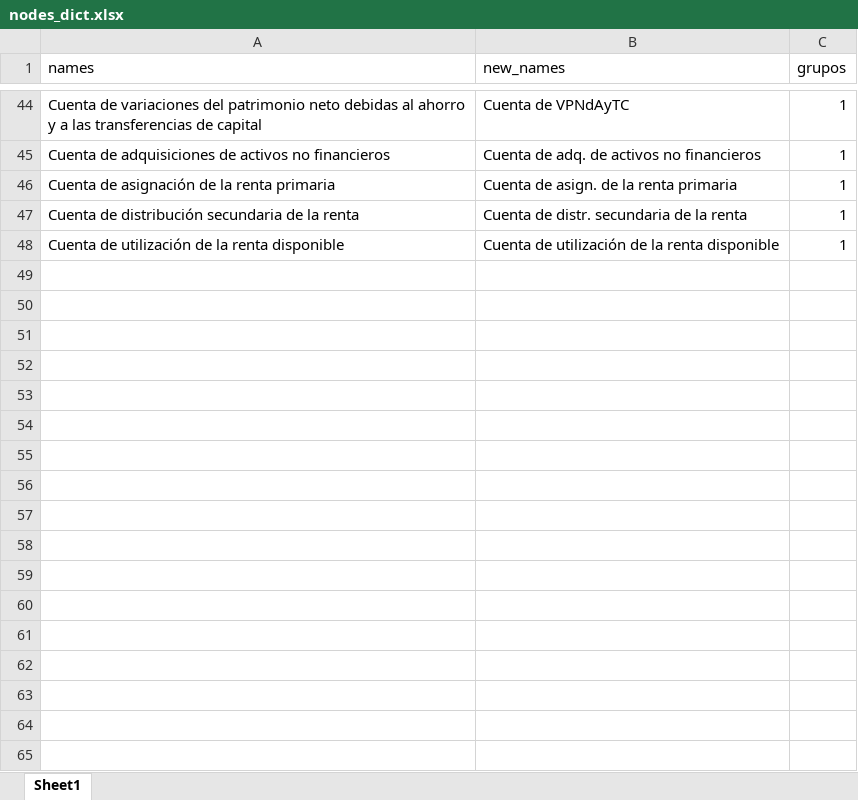
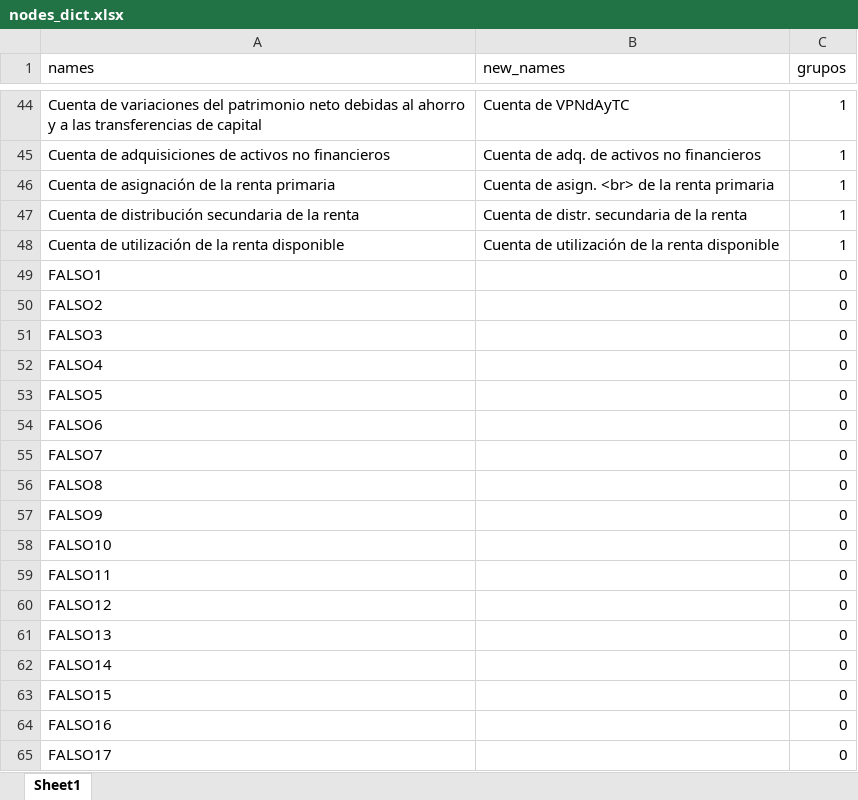
Before and after one commit to francoarenas91/GDP_visualization, an Excel workbook: 1.data/nodes_dict.xlsx, sheet Sheet1, drawn as a sheet; only a part is shown, gaps mark what is left out; values as stored, in another font and other column widths than the file's, no borders; the diff names each change by its address in the sheet, - before the commit and + after, or states it on an @@ line.

```diff
--- a/1.data/nodes_dict.xlsx (sheet Sheet1)
+++ b/1.data/nodes_dict.xlsx (sheet Sheet1)
-B46 (new_names): Cuenta de asign. de la renta primaria
+B46 (new_names): Cuenta de asign. <br> de la renta primaria
+row 49: FALSO1 |  | 0
+row 50: FALSO2 |  | 0
+row 51: FALSO3 |  | 0
+row 52: FALSO4 |  | 0
+row 53: FALSO5 |  | 0
+row 54: FALSO6 |  | 0
+row 55: FALSO7 |  | 0
+row 56: FALSO8 |  | 0
+row 57: FALSO9 |  | 0
+row 58: FALSO10 |  | 0
+row 59: FALSO11 |  | 0
+row 60: FALSO12 |  | 0
+row 61: FALSO13 |  | 0
+row 62: FALSO14 |  | 0
+row 63: FALSO15 |  | 0
+row 64: FALSO16 |  | 0
+row 65: FALSO17 |  | 0
```
Also changed, not shown: 1.data/S_1.xlsx, 1.data/S_2.xlsx, 3 other files.
